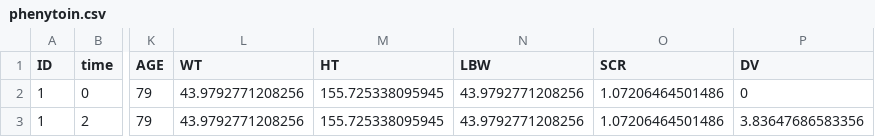
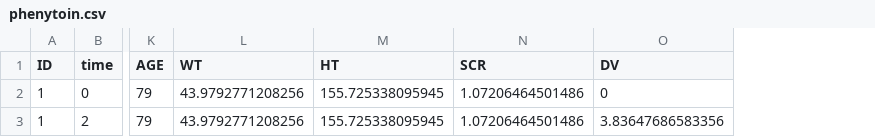
Before and after one commit to SikSo1897/hmctdm, a CSV file: inst/sample/phenytoin.csv, drawn as a sheet; only a part is shown, gaps mark what is left out; the diff names each change by its address in the sheet, - before the commit and + after, or states it on an @@ line.

Commit message:
feat: edit set prior, sample, readme, theophiline stan code

```diff
--- a/inst/sample/phenytoin.csv
+++ b/inst/sample/phenytoin.csv
-column N (LBW), rows 2-3: 43.9792771208256 | 43.9792771208256
```
Also changed, not shown: inst/sample/theophiline.csv, inst/sample/vancomycin.csv, 5 other files.
